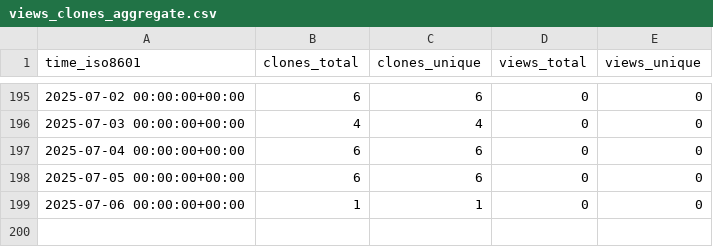
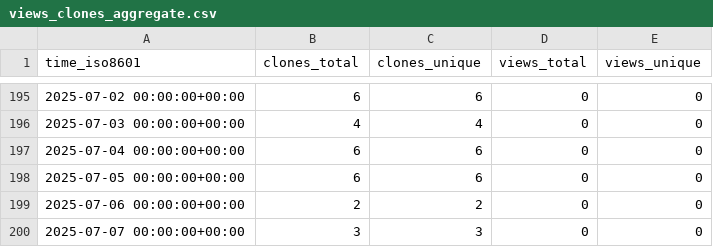
Before and after one commit to cubicleguy/ess_co-master, a CSV file: cubicleguy/ess_co-master/ghrs-data/views_clones_aggregate.csv, drawn as a sheet; only a part is shown, gaps mark what is left out.

```diff
--- a/cubicleguy/ess_co-master/ghrs-data/views_clones_aggregate.csv
+++ b/cubicleguy/ess_co-master/ghrs-data/views_clones_aggregate.csv
@@ -198,2 +198,3 @@ time_iso8601,clones_total,clones_unique,views_total,views_unique
 2025-07-05 00:00:00+00:00,6,6,0,0
-2025-07-06 00:00:00+00:00,1,1,0,0
+2025-07-06 00:00:00+00:00,2,2,0,0
+2025-07-07 00:00:00+00:00,3,3,0,0
```
Also changed, not shown: 1 other file.
